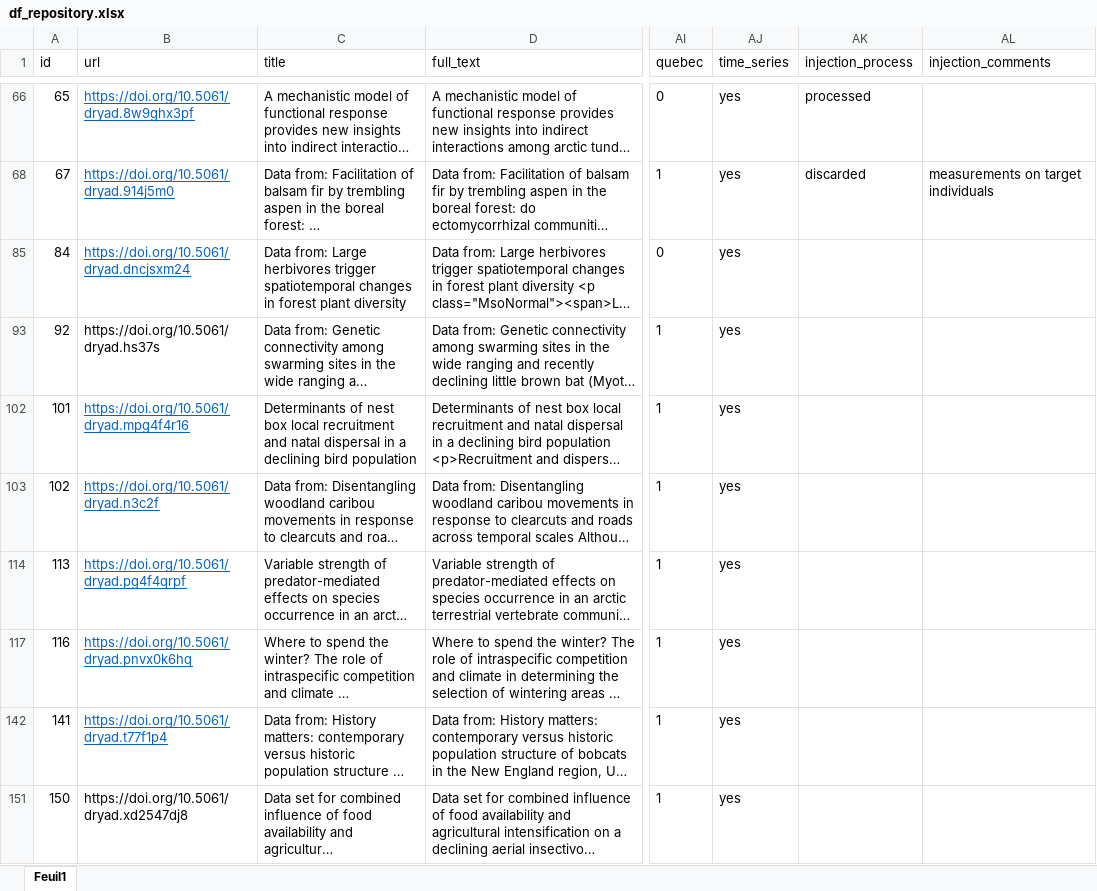
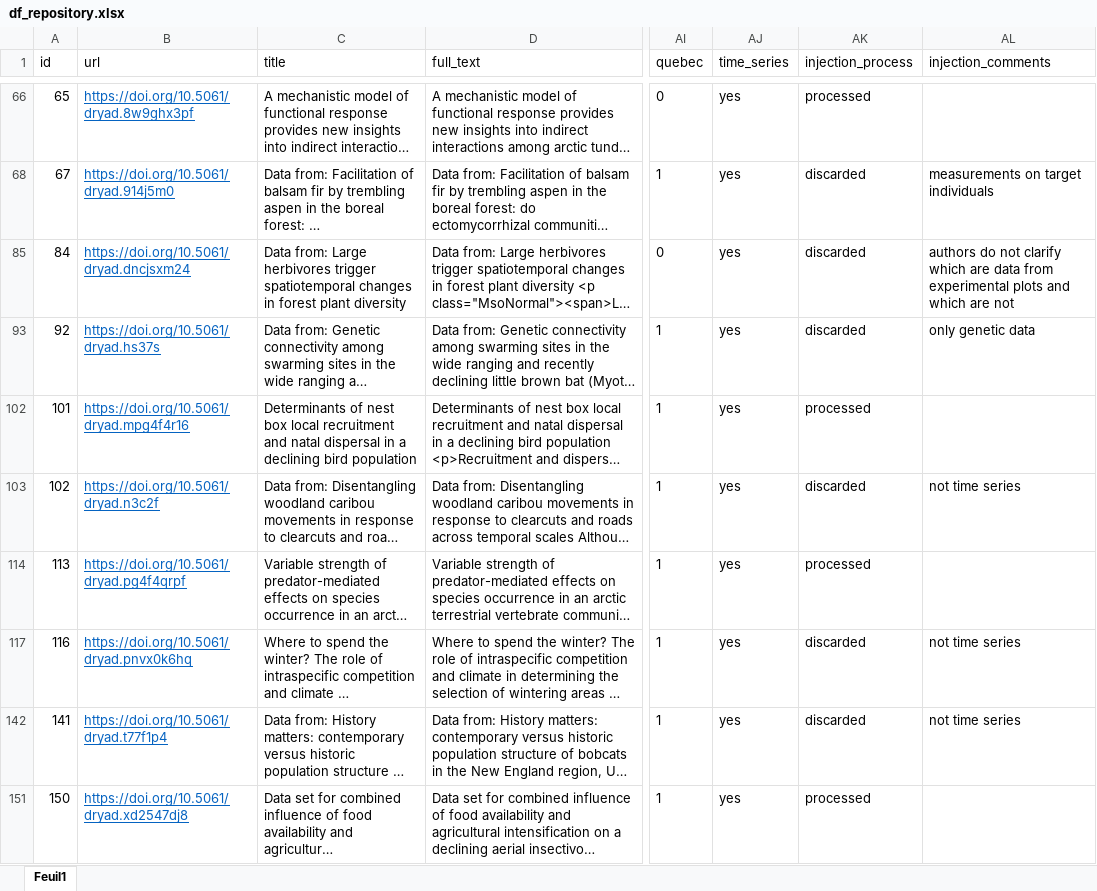
Before and after one commit to Alex-Fuster/injection_automat_data_ATLAS, an Excel workbook: df_repository.xlsx, sheet Feuil1, drawn as a sheet; only a part is shown, gaps mark what is left out; long unchanged cells end in …; values as stored, in another font and other column widths than the file's, no borders; the diff names each change by its address in the sheet, - before the commit and + after, or states it on an @@ line.

```diff
--- a/df_repository.xlsx (sheet Feuil1)
+++ b/df_repository.xlsx (sheet Feuil1)
-AK85 (injection_process): (empty)
+AK85 (injection_process): discarded
-AL85 (injection_comments): (empty)
+AL85 (injection_comments): authors do not clarify which are data from experimental plots and which are not
@@ B93 underline: off → on, text colour: black → #0563C1 @@
-AK93 (injection_process): (empty)
+AK93 (injection_process): discarded
-AL93 (injection_comments): (empty)
+AL93 (injection_comments): only genetic data
-AK102 (injection_process): (empty)
+AK102 (injection_process): processed
-AK103 (injection_process): (empty)
+AK103 (injection_process): discarded
-AL103 (injection_comments): (empty)
+AL103 (injection_comments): not time series
-AK114 (injection_process): (empty)
+AK114 (injection_process): processed
-AK117 (injection_process): (empty)
+AK117 (injection_process): discarded
-AL117 (injection_comments): (empty)
+AL117 (injection_comments): not time series
-AK142 (injection_process): (empty)
+AK142 (injection_process): discarded
-AL142 (injection_comments): (empty)
+AL142 (injection_comments): not time series
@@ B151 underline: off → on, text colour: black → #0563C1 @@
-AK151 (injection_process): (empty)
+AK151 (injection_process): processed
```
Also changed, not shown: 25 other files.
